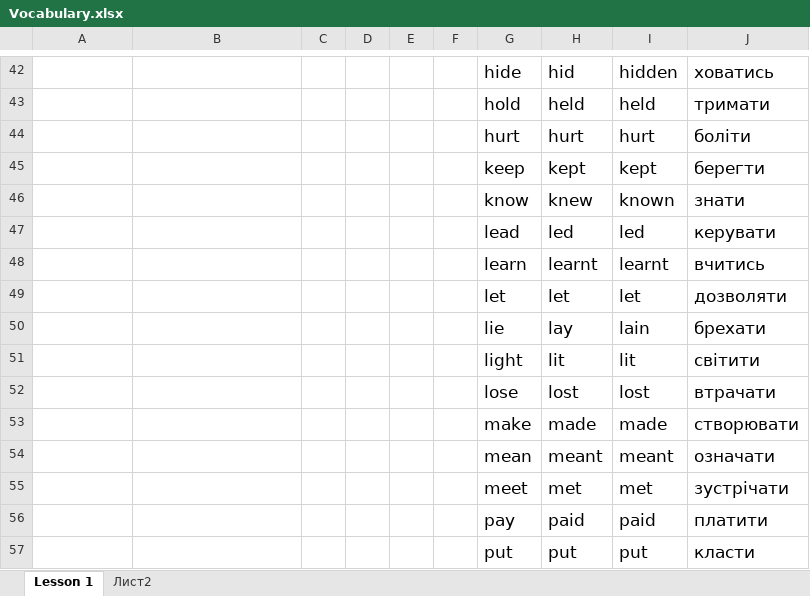
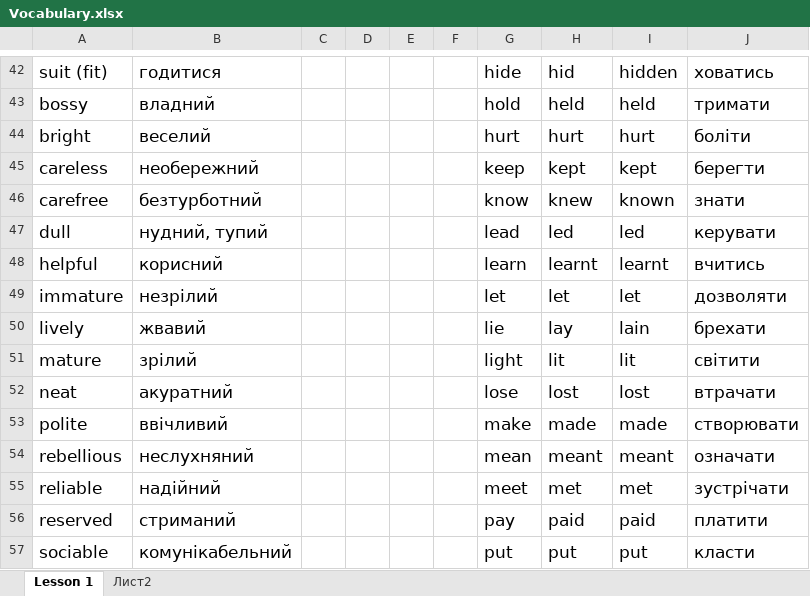
Before and after one commit to MarkoVoitovych/english-bot, an Excel workbook: Vocabulary.xlsx, sheet Lesson 1, drawn as a sheet; only a part is shown, gaps mark what is left out; values as stored, in another font and other column widths than the file's, no borders; the diff covers the shown part only; the diff names each change by its address in the sheet, - before the commit and + after, or states it on an @@ line.

```diff
--- a/Vocabulary.xlsx (sheet Lesson 1)
+++ b/Vocabulary.xlsx (sheet Lesson 1)
-A42: (empty)
+A42: suit (fit)
-B42: (empty)
+B42: годитися
-A43: (empty)
+A43: bossy
-B43: (empty)
+B43: владний
-A44: (empty)
+A44: bright
-B44: (empty)
+B44: веселий
-A45: (empty)
+A45: careless
-B45: (empty)
+B45: необережний
-A46: (empty)
+A46: carefree
-B46: (empty)
+B46: безтурботний
-A47: (empty)
+A47: dull
-B47: (empty)
+B47: нудний, тупий
-A48: (empty)
+A48: helpful
-B48: (empty)
+B48: корисний
-A49: (empty)
+A49: immature
-B49: (empty)
+B49: незрілий
-A50: (empty)
+A50: lively
-B50: (empty)
+B50: жвавий
-A51: (empty)
+A51: mature
-B51: (empty)
+B51: зрілий
-A52: (empty)
+A52: neat
-B52: (empty)
+B52: акуратний
-A53: (empty)
+A53: polite
-B53: (empty)
+B53: ввічливий
-A54: (empty)
+A54: rebellious
-B54: (empty)
+B54: неслухняний
-A55: (empty)
+A55: reliable
-B55: (empty)
+B55: надійний
-A56: (empty)
+A56: reserved
-B56: (empty)
+B56: стриманий
-A57: (empty)
+A57: sociable
-B57: (empty)
+B57: комунікабельний
```
Also changed, not shown: 84 edited cells elsewhere in this sheet, 2 other files.
